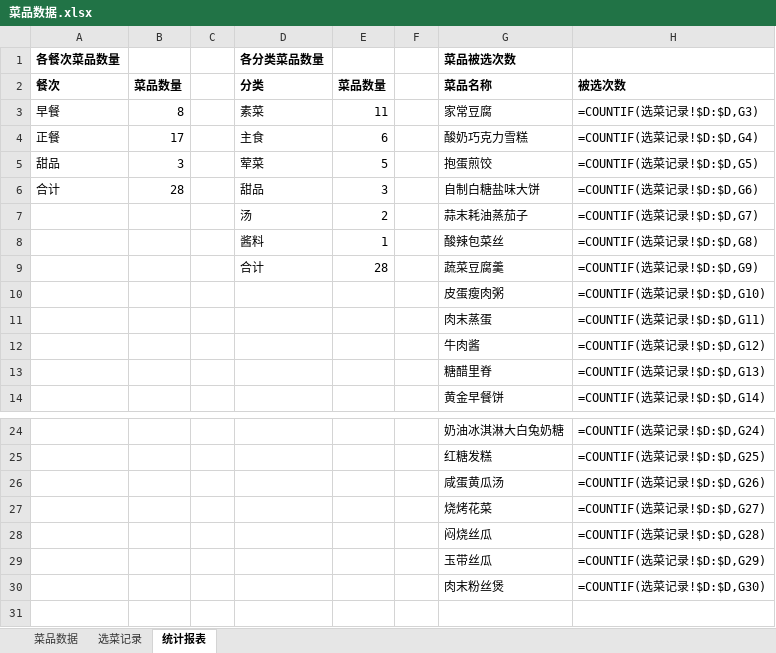
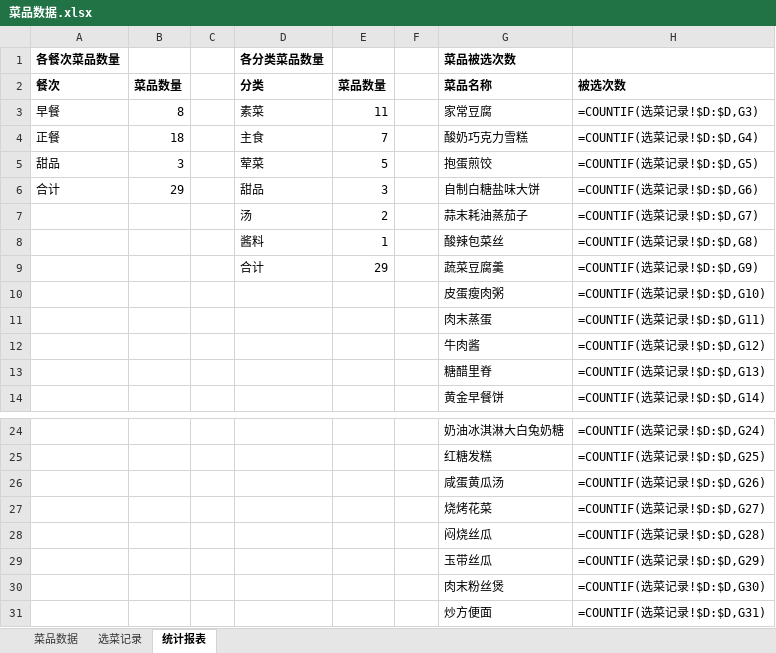
Before and after one commit to Echohuanggg/Dishes, an Excel workbook: 菜品数据.xlsx, sheet 统计报表, drawn as a sheet; only a part is shown, gaps mark what is left out; values as stored, in another font and other column widths than the file's, no borders; formulas without a stored value are shown as written; the diff names each change by its address in the sheet, - before the commit and + after, or states it on an @@ line.

```diff
--- a/菜品数据.xlsx (sheet 统计报表)
+++ b/菜品数据.xlsx (sheet 统计报表)
-B4: 17
+B4: 18
-E4: 6
+E4: 7
-B6: 28
+B6: 29
-E9: 28
+E9: 29
+row 31:  |  |  |  |  |  | 炒方便面 | =COUNTIF(选菜记录!$D:$D,G31)
```
Also changed, not shown: sheet 菜品数据, 1 other file.
